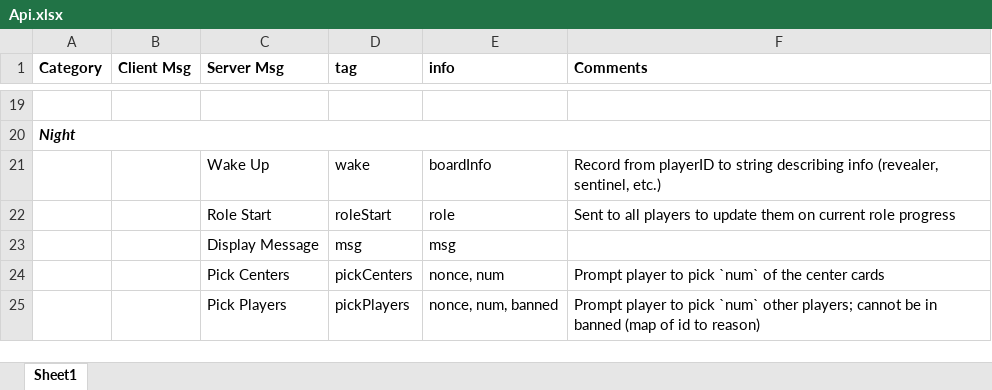
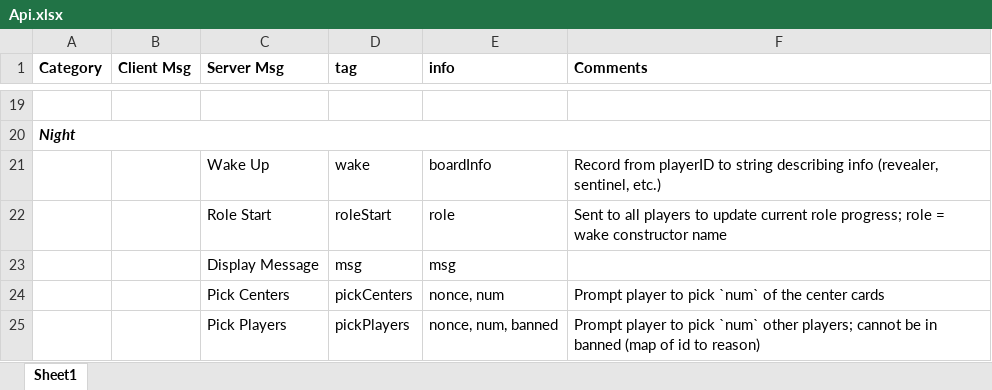
Before and after one commit to mt-xing/onuw, an Excel workbook: Api.xlsx, sheet Sheet1, drawn as a sheet; only a part is shown, gaps mark what is left out; values as stored, in another font and other column widths than the file's, no borders; the diff names each change by its address in the sheet, - before the commit and + after, or states it on an @@ line.

Commit message:
Wake correctly

```diff
--- a/Api.xlsx (sheet Sheet1)
+++ b/Api.xlsx (sheet Sheet1)
-F22 (Comments): …to update them on current role progress
+F22 (Comments): …to update current role progress; role = wake constructor name
```
Also changed, not shown: 6 other files.
